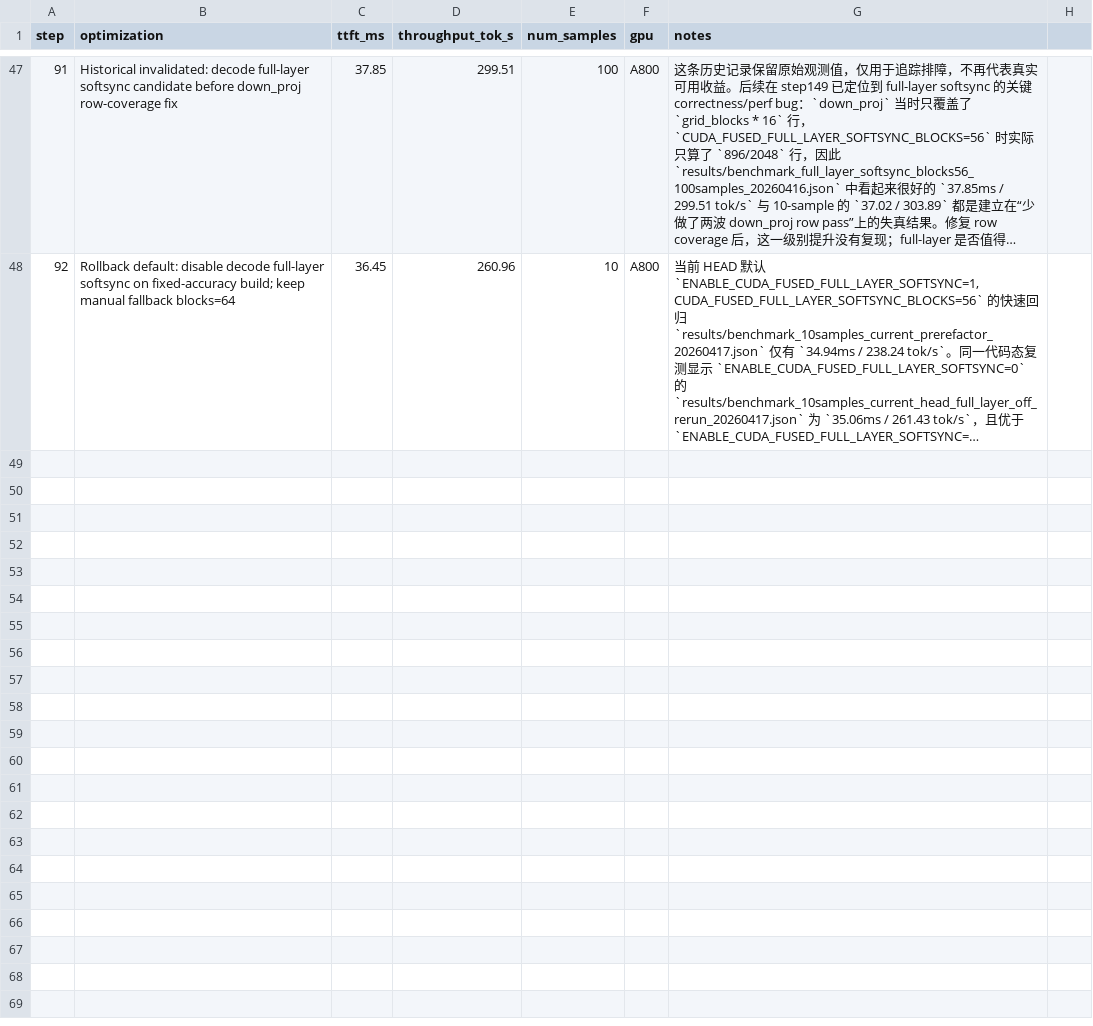
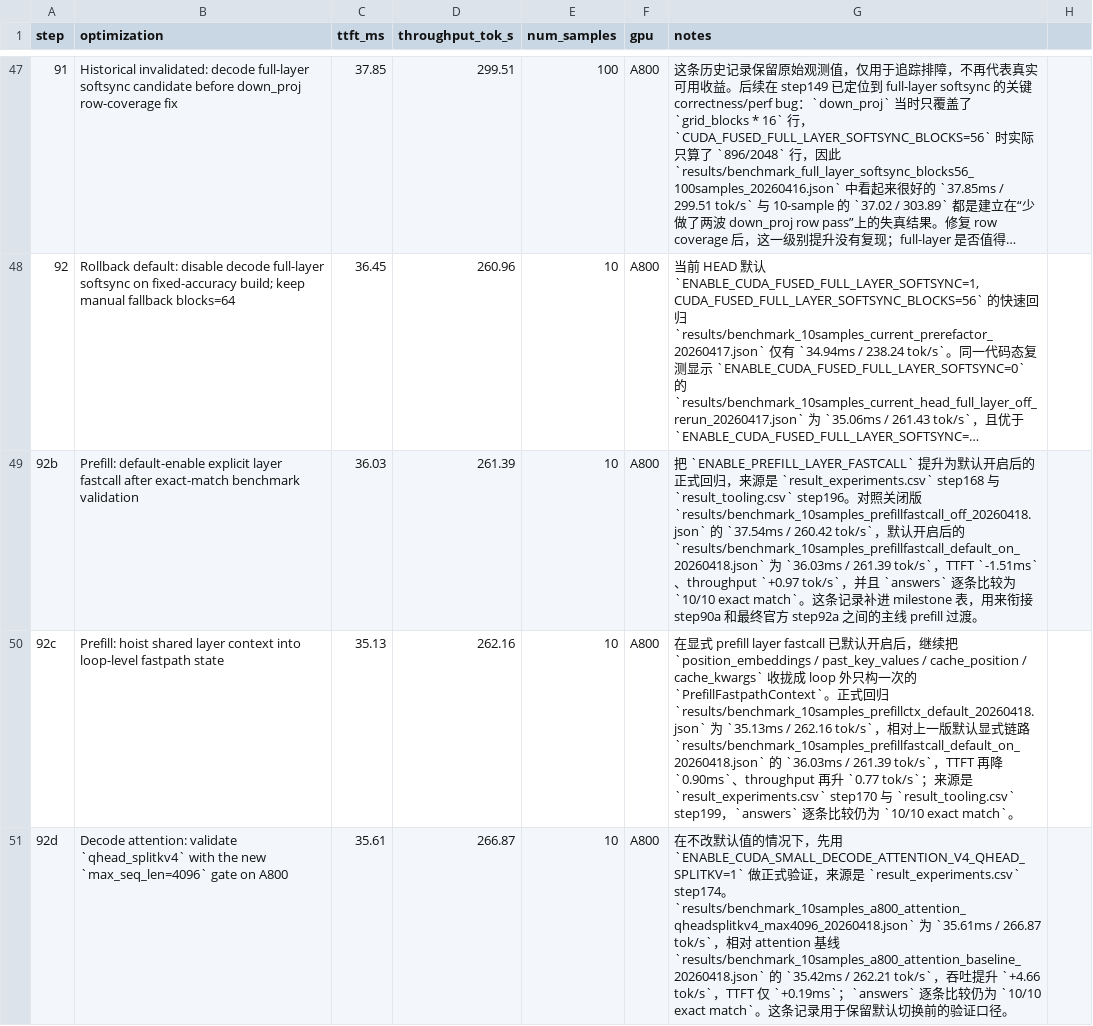
Before and after one commit to wangxiyu191/AICASGC-2026, a CSV file: result.csv, drawn as a sheet; only a part is shown, gaps mark what is left out; long unchanged cells end in …; the diff covers the shown part only; the diff names each change by its address in the sheet, - before the commit and + after, or states it on an @@ line.

Commit message:
perf(benchmark): 更新A800 decode及prefill性能优化评测结果

```diff
--- a/result.csv
+++ b/result.csv
+row 49: 92b | Prefill: default-enable explicit layer fastcall after exact-match benchmark validation | 36.03 | 261.39 | 10 | A800 | 把 `ENABLE_PREFILL_LAYER_FASTCALL` 提升为默认开启后的正式回归，来源是 `result_experiments.csv` step168 与 `result_tooling.csv` step196。对照关闭版 `results/benchmark_10samples_prefillfastcall_off_20260418.json` 的 `37.54ms / 260.42 tok/s`，默认开启后的 `results/benchmark_10samples_prefillfastcall_default_on_20260418.json` 为 `36.03ms / 261.39 tok/s`，TTFT `-1.51ms`、throughput `+0.97 tok/s`，并且 `answers` 逐条比较为 `10/10 exact match`。这条记录补进 milestone 表，用来衔接 step90a 和最终官方 step92a 之间的主线 prefill 过渡。
+row 50: 92c | Prefill: hoist shared layer context into loop-level fastpath state | 35.13 | 262.16 | 10 | A800 | 在显式 prefill layer fastcall 已默认开启后，继续把 `position_embeddings / past_key_values / cache_position / cache_kwargs` 收拢成 loop 外只构一次的 `PrefillFastpathContext`。正式回归 `results/benchmark_10samples_prefillctx_default_20260418.json` 为 `35.13ms / 262.16 tok/s`，相对上一版默认显式链路 `results/benchmark_10samples_prefillfastcall_default_on_20260418.json` 的 `36.03ms / 261.39 tok/s`，TTFT 再降 `0.90ms`、throughput 再升 `0.77 tok/s`；来源是 `result_experiments.csv` step170 与 `result_tooling.csv` step199，`answers` 逐条比较仍为 `10/10 exact match`。
+row 51: 92d | Decode attention: validate `qhead_splitkv4` with the new `max_seq_len=4096` gate on A800 | 35.61 | 266.87 | 10 | A800 | 在不改默认值的情况下，先用 `ENABLE_CUDA_SMALL_DECODE_ATTENTION_V4_QHEAD_SPLITKV=1` 做正式验证，来源是 `result_experiments.csv` step174。`results/benchmark_10samples_a800_attention_qheadsplitkv4_max4096_20260418.json` 为 `35.61ms / 266.87 tok/s`，相对 attention 基线 `results/benchmark_10samples_a800_attention_baseline_20260418.json` 的 `35.42ms / 262.21 tok/s`，吞吐提升 `+4.66 tok/s`，TTFT 仅 `+0.19ms`；`answers` 逐条比较仍为 `10/10 exact match`。这条记录用于保留默认切换前的验证口径。
```
Also changed, not shown: 2 added rows elsewhere in this file.
